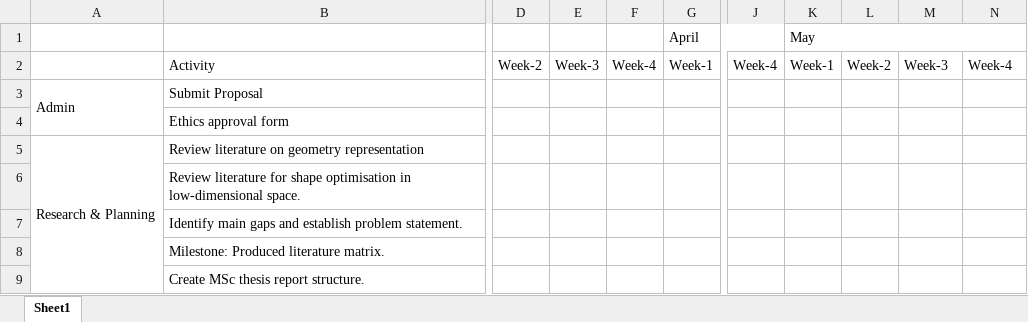
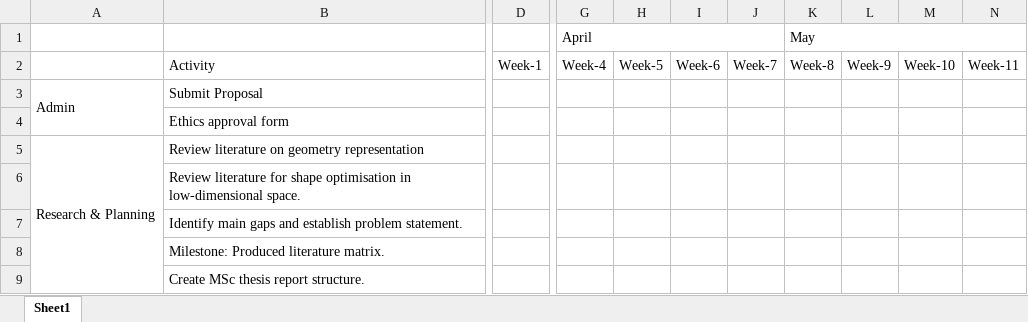
Before and after one commit to jhell1717/msc-ai-project, an Excel workbook: 01-planning/GANTT Chart.xlsx, sheet Sheet1, drawn as a sheet; only a part is shown, gaps mark what is left out; values as stored, in another font and other column widths than the file's, no cell formats; removed rows and columns are numbered as before the commit, all else as after; the diff covers the shown part only; the diff names each change by its address in the sheet, - before the commit and + after, or states it on an @@ line.

```diff
--- a/01-planning/GANTT Chart.xlsx (sheet Sheet1)
+++ b/01-planning/GANTT Chart.xlsx (sheet Sheet1)
-column D, row 2: Week-2
-column E, row 2: Week-3
-column F, row 2: Week-4
+column H, row 2: Week-5
+column I, row 2: Week-6
+column J, row 2: Week-7
-D1: April
+D1: (empty)
-G1:J1 merged
-G1: (empty)
+G1: April
+G1:J1 merged
-K2 (May): Week-1
+K2 (May): Week-8
-L2: Week-2
+L2: Week-9
-M2: Week-3
+M2: Week-10
-N2: Week-4
+N2: Week-11
```
Also changed, not shown: 12 edited cells and merged cells elsewhere in this sheet, cell formats, 1 other file.
